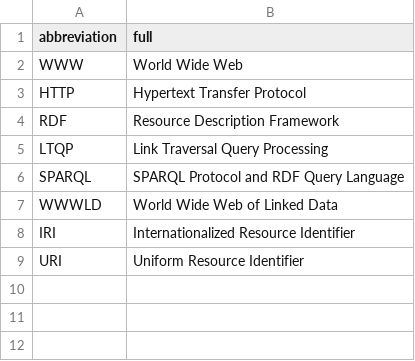
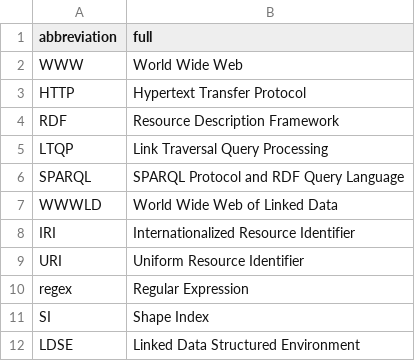
Before and after one commit to constraintAutomaton/Opportunities-for-Shape-Based-Optimization-of-Link-Traversal-Queries, a CSV file: content/acronyms.csv, drawn as a sheet.

Commit message:
new acronyms added

```diff
--- a/content/acronyms.csv
+++ b/content/acronyms.csv
@@ -9 +9,4 @@ IRI,Internationalized Resource Identifier
 URI,Uniform Resource Identifier
+regex,Regular Expression
+SI,Shape Index
+LDSE,Linked Data Structured Environment
```
